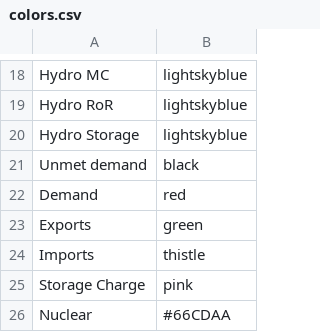
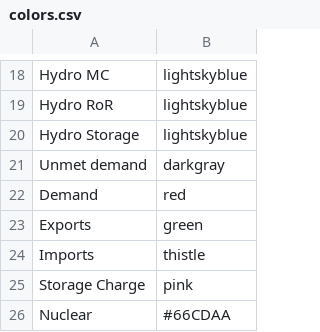
Before and after one commit to ESMAP-World-Bank-Group/EPM, a CSV file: epm/postprocessing/static/colors.csv, drawn as a sheet; only a part is shown, gaps mark what is left out.

Commit message:
Update of output postprocess

```diff
--- a/epm/postprocessing/static/colors.csv
+++ b/epm/postprocessing/static/colors.csv
@@ -20,3 +20,3 @@ Hydro RoR,lightskyblue
 Hydro Storage,lightskyblue
-Unmet demand,black
+Unmet demand,darkgray
 Demand,red
```
Also changed, not shown: 6 other files.
